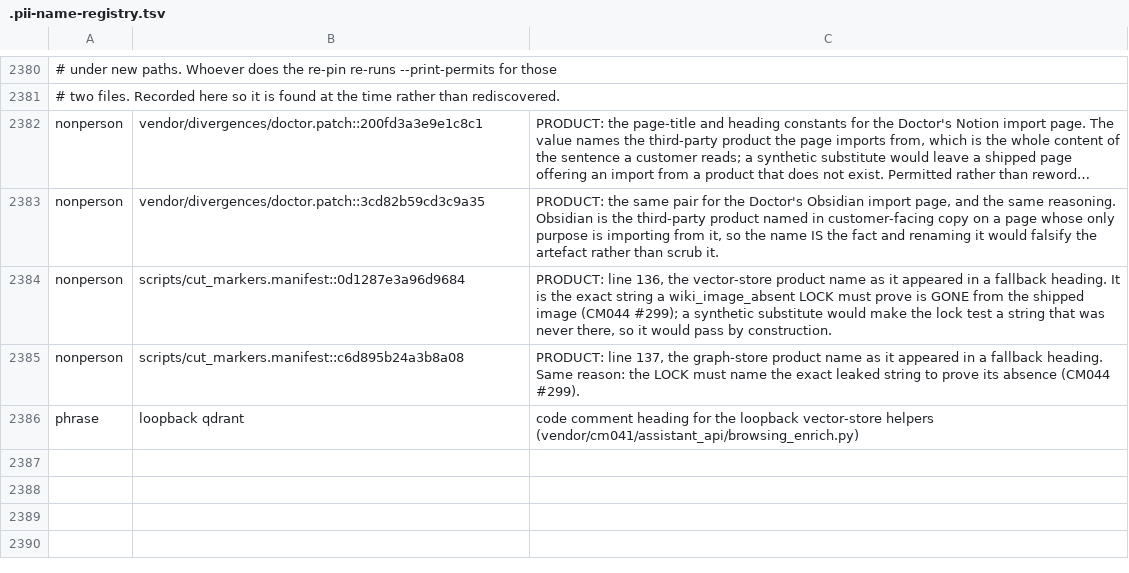
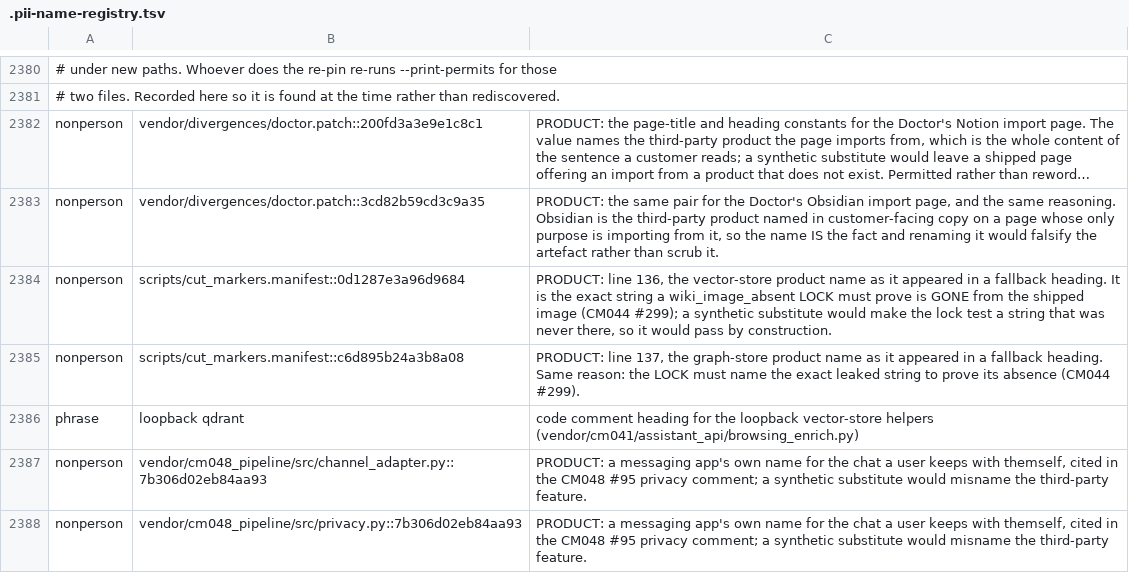
Before and after one commit to andygmassey/CM051-Home-Hub-Installer, a TSV file: .pii-name-registry.tsv, drawn as a sheet; only a part is shown, gaps mark what is left out; long unchanged cells end in …; the diff names each change by its address in the sheet, - before the commit and + after, or states it on an @@ line.

```diff
--- a/.pii-name-registry.tsv
+++ b/.pii-name-registry.tsv
+row 2387: nonperson | vendor/cm048_pipeline/src/channel_adapter.py::7b306d02eb84aa93 | PRODUCT: a messaging app's own name for the chat a user keeps with themself, cited in the CM048 #95 privacy comment; a synthetic substitute would misname the third-party feature.
+row 2388: nonperson | vendor/cm048_pipeline/src/privacy.py::7b306d02eb84aa93 | PRODUCT: a messaging app's own name for the chat a user keeps with themself, cited in the CM048 #95 privacy comment; a synthetic substitute would misname the third-party feature.
```
Also changed, not shown: 4 other files.
